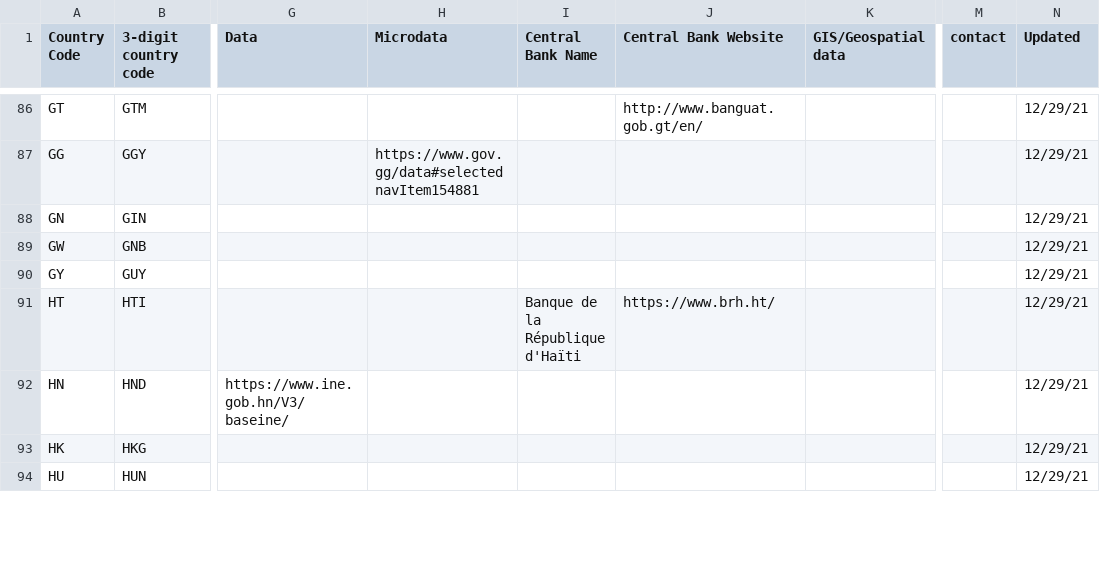
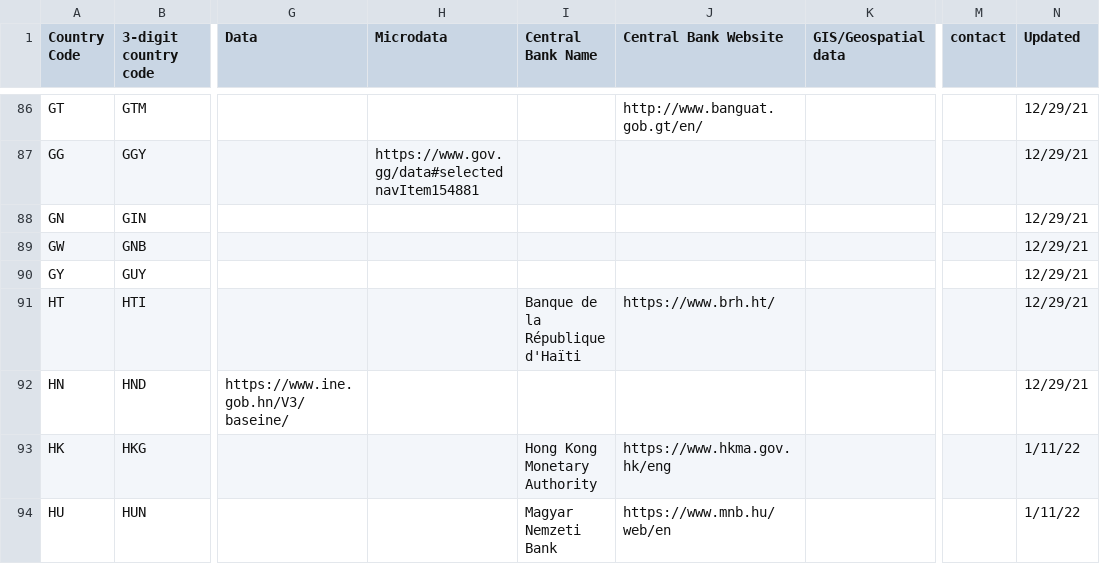
Before and after one commit to jdickinson202/national_statistical, a CSV file: countries_statistical_authorities.csv, drawn as a sheet; only a part is shown, gaps mark what is left out; the diff covers the shown part only; the diff names each change by its address in the sheet, - before the commit and + after, or states it on an @@ line.

Commit message:
lease enter the commit message for your changes. Lines starting

```diff
--- a/countries_statistical_authorities.csv
+++ b/countries_statistical_authorities.csv
-I93 (Central Bank Name): (empty)
+I93 (Central Bank Name): Hong Kong Monetary Authority
-J93 (Central Bank Website): (empty)
+J93 (Central Bank Website): https://www.hkma.gov.hk/eng
-N93:N94 (Updated): 12/29/21
+N93:N94 (Updated): 1/11/22
-I94 (Central Bank Name): (empty)
+I94 (Central Bank Name): Magyar Nemzeti Bank
-J94 (Central Bank Website): (empty)
+J94 (Central Bank Website): https://www.mnb.hu/web/en
```
Also changed, not shown: 18 edited cells elsewhere in this file.
